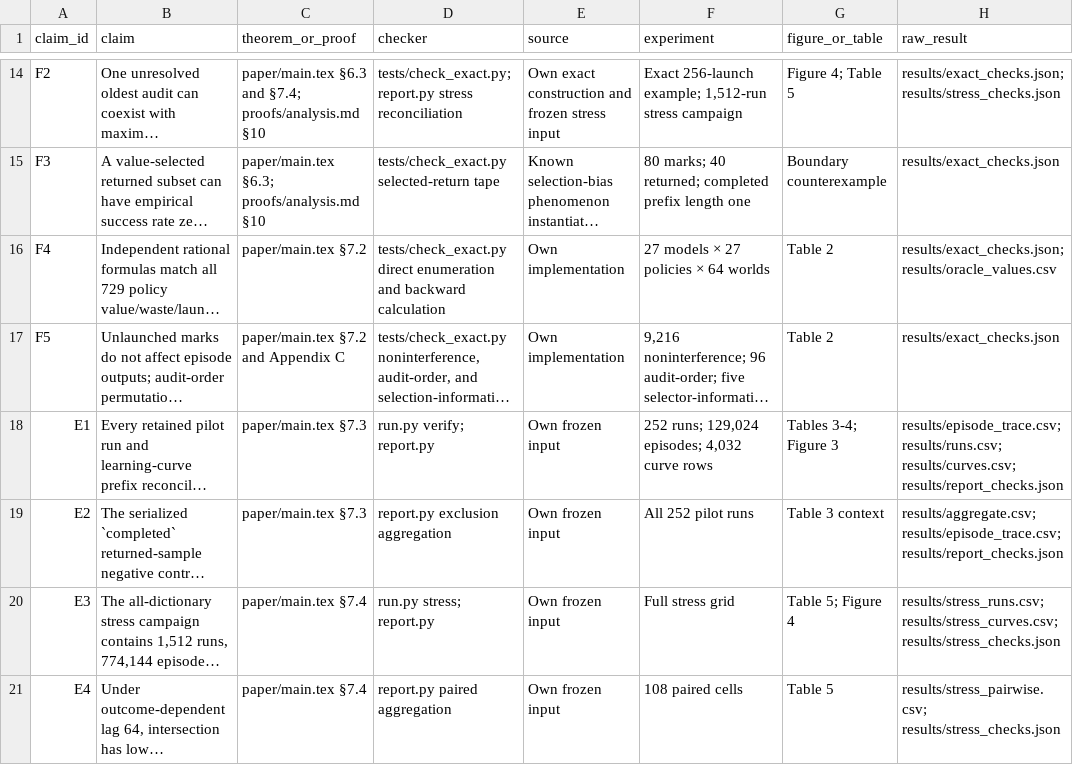
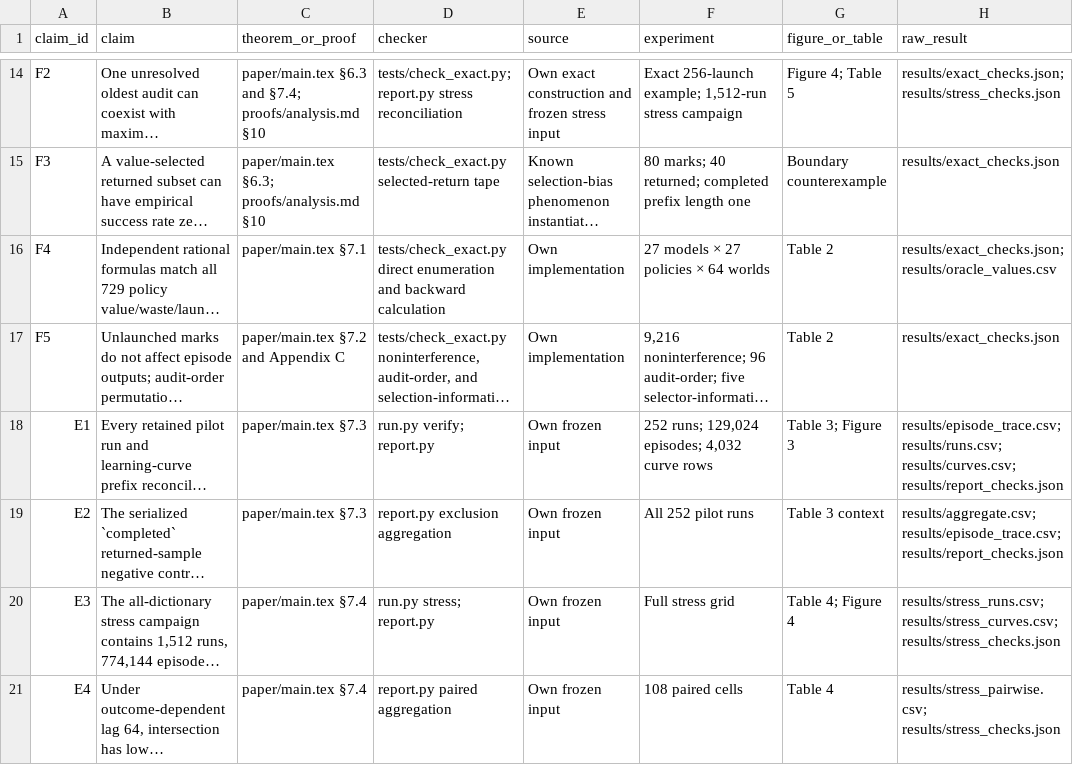
Before and after one commit to Haoyi-Zhang/AuditLearn, a CSV file: claim_evidence_ledger.csv, drawn as a sheet; only a part is shown, gaps mark what is left out; long unchanged cells end in …; the diff covers the shown part only; the diff names each change by its address in the sheet, - before the commit and + after, or states it on an @@ line.

Commit message:
Align current manuscript evidence destinations

```diff
--- a/claim_evidence_ledger.csv
+++ b/claim_evidence_ledger.csv
-C16 (theorem_or_proof): paper/main.tex §7.2
+C16 (theorem_or_proof): paper/main.tex §7.1
-G18 (figure_or_table): Tables 3-4; Figure 3
+G18 (figure_or_table): Table 3; Figure 3
-G20 (figure_or_table): Table 5; Figure 4
+G20 (figure_or_table): Table 4; Figure 4
-G21 (figure_or_table): Table 5
+G21 (figure_or_table): Table 4
```
Also changed, not shown: 6 edited cells elsewhere in this file.
